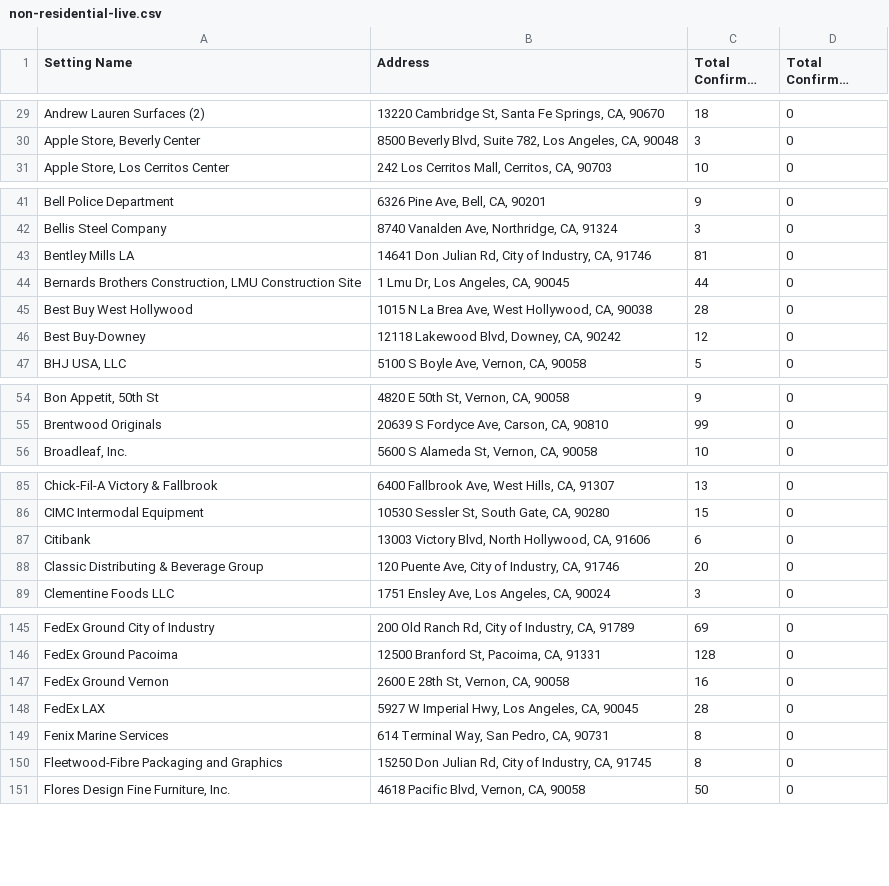
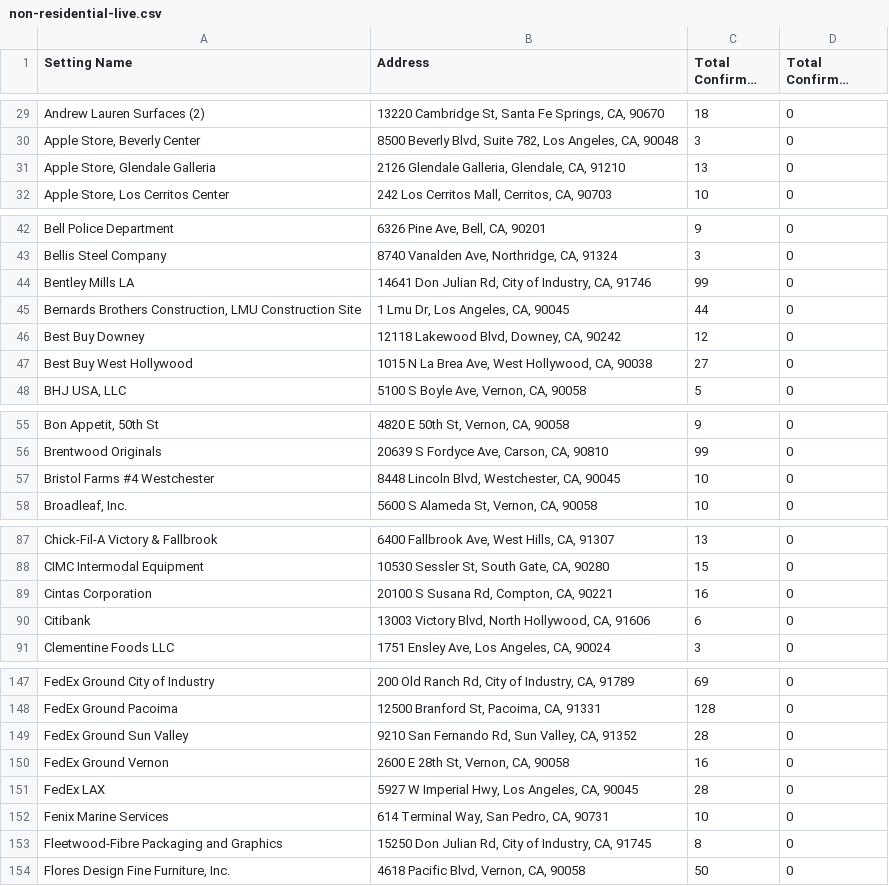
Before and after one commit to xander-hirsch/lac_covid19, a CSV file: docs/live/non-residential-live.csv, drawn as a sheet; only a part is shown, gaps mark what is left out; long unchanged cells end in …; removed rows and columns are numbered as before the commit, all else as after; the diff covers the shown part only; the diff names each change by its address in the sheet, - before the commit and + after, or states it on an @@ line.

Commit message:
Update 2021-01-02
Publish function has option to not update the live page

```diff
--- a/docs/live/non-residential-live.csv
+++ b/docs/live/non-residential-live.csv
+row 31: Apple Store, Glendale Galleria | 2126 Glendale Galleria, Glendale, CA, 91210 | 13 | 0
-C44 (Total Confirmed Staff): 81
+C44 (Total Confirmed Staff): 99
+row 46: Best Buy Downey | 12118 Lakewood Blvd, Downey, CA, 90242 | 12 | 0
-C47 (Total Confirmed Staff): 28
+C47 (Total Confirmed Staff): 27
-row 46: Best Buy-Downey | 12118 Lakewood Blvd, Downey, CA, 90242 | 12 | 0
+row 57: Bristol Farms #4 Westchester | 8448 Lincoln Blvd, Westchester, CA, 90045 | 10 | 0
+row 89: Cintas Corporation | 20100 S Susana Rd, Compton, CA, 90221 | 16 | 0
-row 88: Classic Distributing & Beverage Group | 120 Puente Ave, City of Industry, CA, 91746 | 20 | 0
+row 149: FedEx Ground Sun Valley | 9210 San Fernando Rd, Sun Valley, CA, 91352 | 28 | 0
-C152 (Total Confirmed Staff): 8
+C152 (Total Confirmed Staff): 10
```
Also changed, not shown: 5 added rows, 2 removed rows and 15 edited cells elsewhere in this file, docs/live/homeless-live.csv, docs/time-series/age-ts.csv, 10 other files.
